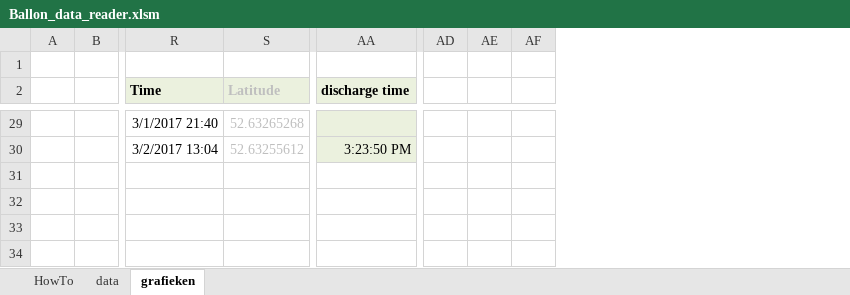
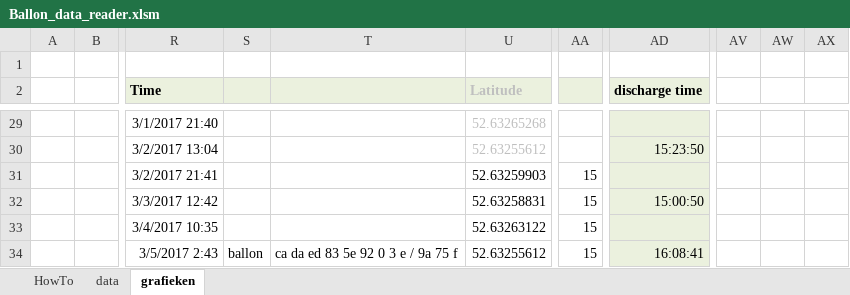
Before and after one commit to JuniorIOT/Junior_Internet_of_Things_2017, an Excel workbook: Ballon_data_reader.xlsm, sheet grafieken, drawn as a sheet; only a part is shown, gaps mark what is left out; values as stored, in another font and other column widths than the file's, no borders; charts and pictures not drawn; removed rows and columns are numbered as before the commit, all else as after; rows hold the shown columns only; the diff covers the shown part only; the diff names each change by its address in the sheet, - before the commit and + after, or states it on an @@ line.

```diff
--- a/Ballon_data_reader.xlsm (sheet grafieken)
+++ b/Ballon_data_reader.xlsm (sheet grafieken)
+column S, empty
+column T, empty
+column AA, empty
-column AD, empty
-column AE, empty
-column AF, empty
+column AV, empty
+column AW, empty
+column AX, empty
-AD30 (discharge time): 3:23:50 PM
+AD30 (discharge time): 15:23:50
-row 31: (empty)
+row 31:  |  | 3/2/2017 21:41 |  |  | 52.63259903 | 15
+row 32:  |  | 3/3/2017 12:42 |  |  | 52.63258831 | 15 | 15:00:50
+row 33:  |  | 3/4/2017 10:35 |  |  | 52.63263122 | 15
+row 34:  |  | 3/5/2017 2:43 | ballon | ca da ed 83 5e 92 0 3 e / 9a 75 f | 52.63255612 | 15 | 16:08:41
```
Also changed, not shown: 13 edited cells elsewhere in this sheet, sheet data, sheet HowTo, formulas that keep their value, charts or pictures.
